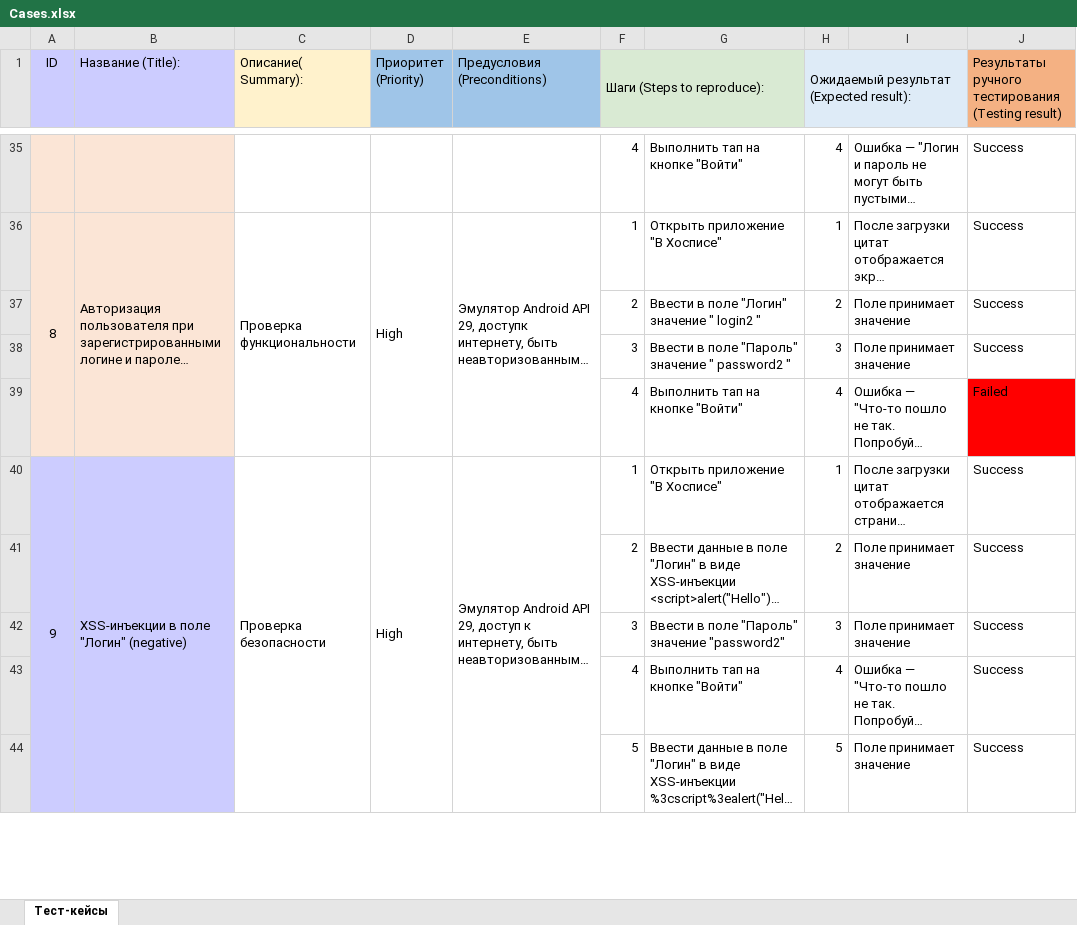
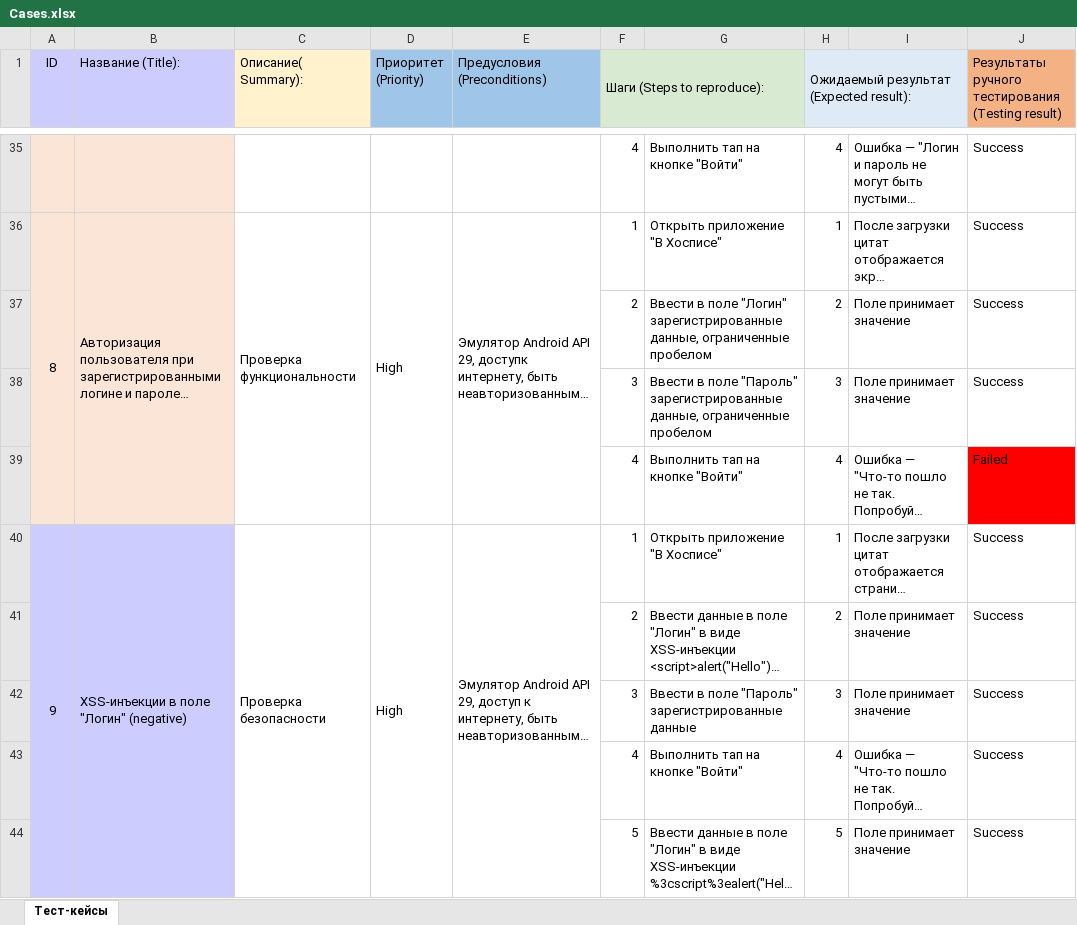
Before and after one commit to sunsetLatte/Diplom_QAmid, an Excel workbook: manualTesting/Cases.xlsx, sheet Тест-кейсы, drawn as a sheet; only a part is shown, gaps mark what is left out; long unchanged cells end in …; values as stored, in another font and other column widths than the file's, no borders; conditional formats not drawn; the diff covers the shown part only; the diff names each change by its address in the sheet, - before the commit and + after, or states it on an @@ line.

Commit message:
add BugReport and Result

```diff
--- a/manualTesting/Cases.xlsx (sheet Тест-кейсы)
+++ b/manualTesting/Cases.xlsx (sheet Тест-кейсы)
-G37: …поле "Логин" значение " login2 "
+G37: …поле "Логин" зарегистрированные данные, ограниченные пробелом
-G38: …поле "Пароль" значение " password2 "
+G38: …поле "Пароль" зарегистрированные данные, ограниченные пробелом
-G42: …поле "Пароль" значение "password2"
+G42: …поле "Пароль" зарегистрированные данные
```
Also changed, not shown: 18 edited cells elsewhere in this sheet, 12 other files.
